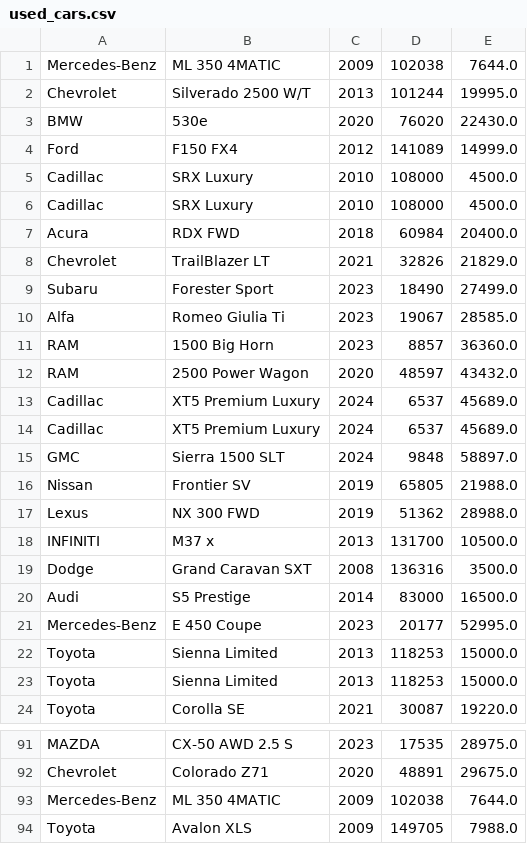
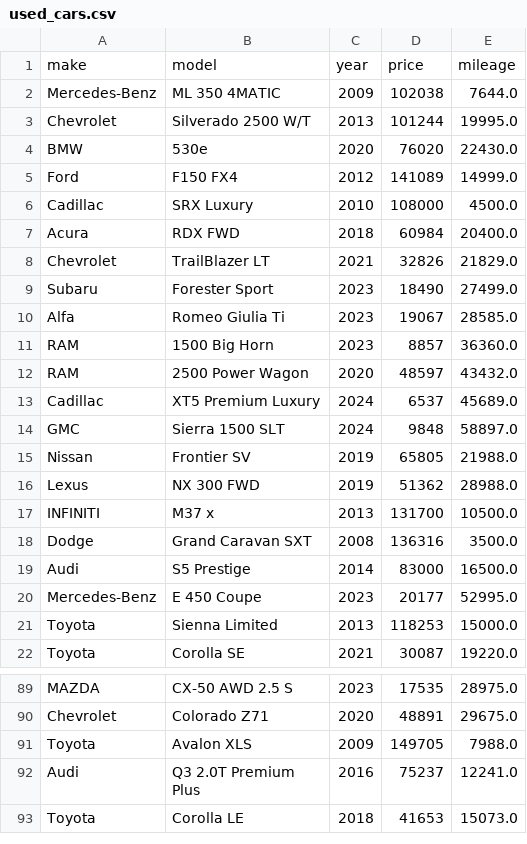
Before and after one commit to rhelmstedter/coding-in-math-class, a CSV file: coding-activities/used_cars.csv, drawn as a sheet; only a part is shown, gaps mark what is left out; the shorter side is filled out with more unchanged rows.

Commit message:
removed duplicates

```diff
--- a/coding-activities/used_cars.csv
+++ b/coding-activities/used_cars.csv
@@ -1 +1,2 @@
+make,model,year,price,mileage
 Mercedes-Benz,ML 350 4MATIC,2009,102038,7644.0
@@ -4,3 +5,2 @@ BMW,530e,2020,76020,22430.0
 Ford,F150 FX4,2012,141089,14999.0
-Cadillac,SRX Luxury,2010,108000,4500.0
 Cadillac,SRX Luxury,2010,108000,4500.0
@@ -13,3 +13,2 @@ RAM,2500 Power Wagon,2020,48597,43432.0
 Cadillac,XT5 Premium Luxury,2024,6537,45689.0
-Cadillac,XT5 Premium Luxury,2024,6537,45689.0
 GMC,Sierra 1500 SLT,2024,9848,58897.0
@@ -21,3 +20,2 @@ Audi,S5 Prestige,2014,83000,16500.0
 Mercedes-Benz,E 450 Coupe,2023,20177,52995.0
-Toyota,Sienna Limited,2013,118253,15000.0
 Toyota,Sienna Limited,2013,118253,15000.0
@@ -92,3 +90,2 @@ MAZDA,CX-50 AWD 2.5 S,2023,17535,28975.0
 Chevrolet,Colorado Z71,2020,48891,29675.0
-Mercedes-Benz,ML 350 4MATIC,2009,102038,7644.0
 Toyota,Avalon XLS,2009,149705,7988.0
```
